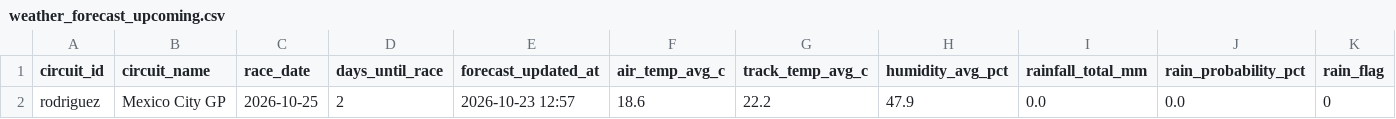
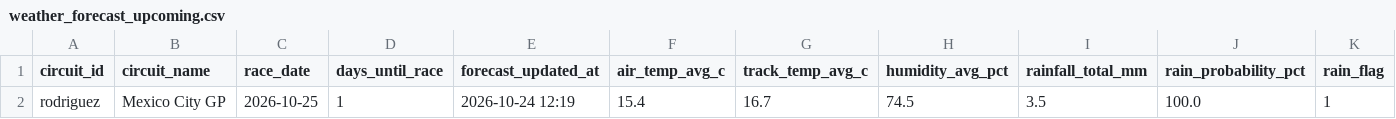
Before and after one commit to sreemaanshivkirth05/f1-predictor, a CSV file: data/weather_forecast_upcoming.csv, drawn as a sheet; only a part is shown; removed rows and columns are numbered as before the commit, all else as after; rows hold the shown columns only; the diff names each change by its address in the sheet, - before the commit and + after, or states it on an @@ line.

```diff
--- a/data/weather_forecast_upcoming.csv
+++ b/data/weather_forecast_upcoming.csv
-row 2: rodriguez | Mexico City GP | 2026-10-25 | 2 | 2026-10-23 12:57 | 18.6 | 22.2 | 47.9 | 0.0 | 0.0 | 0
+row 2: rodriguez | Mexico City GP | 2026-10-25 | 1 | 2026-10-24 12:19 | 15.4 | 16.7 | 74.5 | 3.5 | 100.0 | 1
```
Also changed, not shown: data/championship_probabilities.csv, data/final_predictions.csv, 2 other files.
